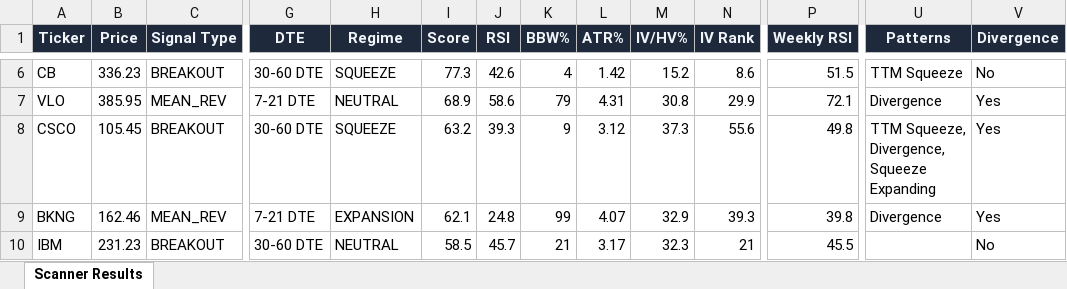
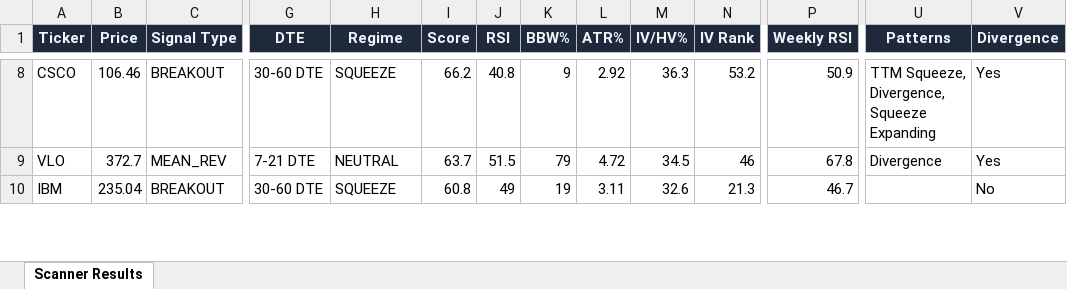
Before and after one commit to 6000rr4n/BM-screener, an Excel workbook: output/scanner_results.xlsx, sheet Scanner Results, drawn as a sheet; only a part is shown, gaps mark what is left out; values as stored, in another font and other column widths than the file's, no borders; removed rows and columns are numbered as before the commit, all else as after; rows hold the shown columns only; the diff covers the shown part only; the diff names each change by its address in the sheet, - before the commit and + after, or states it on an @@ line.

```diff
--- a/output/scanner_results.xlsx (sheet Scanner Results)
+++ b/output/scanner_results.xlsx (sheet Scanner Results)
-A8 (Ticker): CB
+A8 (Ticker): CSCO
-B8 (Price): 336.23
+B8 (Price): 106.46
-I8 (Score): 77.3
+I8 (Score): 66.2
-J8 (RSI): 42.6
+J8 (RSI): 40.8
-K8 (BBW%): 4
+K8 (BBW%): 9
-L8 (ATR%): 1.42
+L8 (ATR%): 2.92
-M8 (IV/HV%): 15.2
+M8 (IV/HV%): 36.3
-N8 (IV Rank): 8.6
+N8 (IV Rank): 53.2
-P8 (Weekly RSI): 51.5
+P8 (Weekly RSI): 50.9
-U8 (Patterns): TTM Squeeze
+U8 (Patterns): TTM Squeeze, Divergence, Squeeze Expanding
-V8 (Divergence): No
+V8 (Divergence): Yes
-B9 (Price): 385.95
+B9 (Price): 372.7
-I9 (Score): 68.9
+I9 (Score): 63.7
-J9 (RSI): 58.6
+J9 (RSI): 51.5
-L9 (ATR%): 4.31
+L9 (ATR%): 4.72
-M9 (IV/HV%): 30.8
+M9 (IV/HV%): 34.5
-N9 (IV Rank): 29.9
+N9 (IV Rank): 46
-P9 (Weekly RSI): 72.1
+P9 (Weekly RSI): 67.8
-row 8: CSCO | 105.45 | BREAKOUT | 30-60 DTE | SQUEEZE | 63.2 | 39.3 | 9 | 3.12 | 37.3 | 55.6 | 49.8 | TTM Squeeze, Divergence, Squeeze Expanding | Yes
-row 9: BKNG | 162.46 | MEAN_REV | 7-21 DTE | EXPANSION | 62.1 | 24.8 | 99 | 4.07 | 32.9 | 39.3 | 39.8 | Divergence | Yes
-B10 (Price): 231.23
+B10 (Price): 235.04
-H10 (Regime): NEUTRAL
+H10 (Regime): SQUEEZE
-I10 (Score): 58.5
+I10 (Score): 60.8
-J10 (RSI): 45.7
+J10 (RSI): 49
-K10 (BBW%): 21
+K10 (BBW%): 19
-L10 (ATR%): 3.17
+L10 (ATR%): 3.11
-M10 (IV/HV%): 32.3
+M10 (IV/HV%): 32.6
-N10 (IV Rank): 21
+N10 (IV Rank): 21.3
-P10 (Weekly RSI): 45.5
+P10 (Weekly RSI): 46.7
```
Also changed, not shown: 4 added rows, 4 removed rows and 77 edited cells elsewhere in this sheet, 1 other file.
